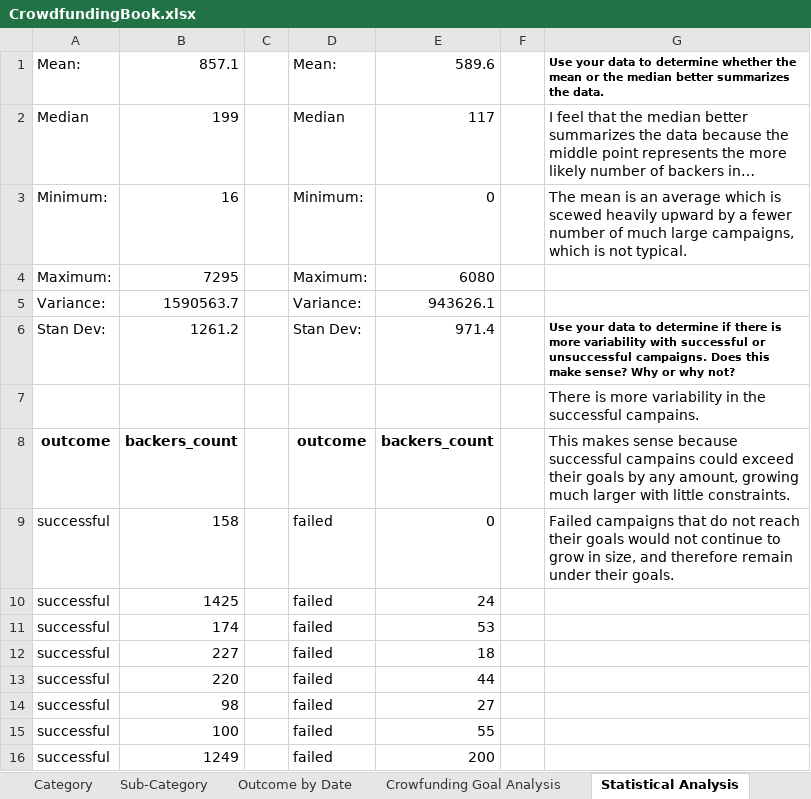
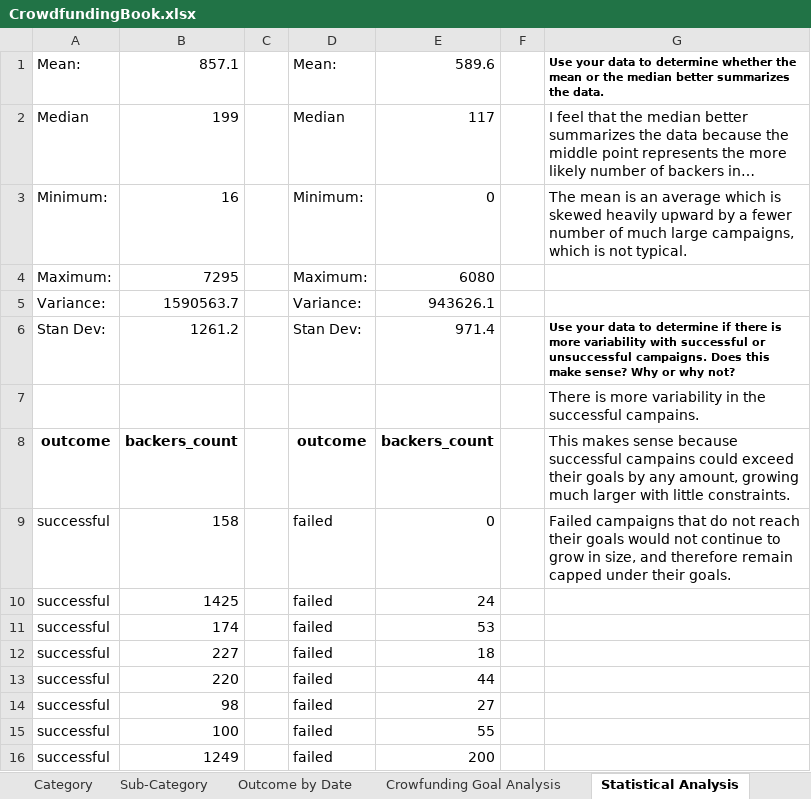
Before and after one commit to mlech413/excel-challenge, an Excel workbook: CrowdfundingBook.xlsx, sheet Statistical Analysis, drawn as a sheet; only a part is shown; long unchanged cells end in …; values as stored, in another font and other column widths than the file's, no borders; conditional formats not drawn; the diff names each change by its address in the sheet, - before the commit and + after, or states it on an @@ line.

Commit message:
Final touches

```diff
--- a/CrowdfundingBook.xlsx (sheet Statistical Analysis)
+++ b/CrowdfundingBook.xlsx (sheet Statistical Analysis)
-G3: …which is scewed heavily upward…
+G3: …which is skewed heavily upward…
-G9: …therefore remain under their…
+G9: …therefore remain capped under their…
```
